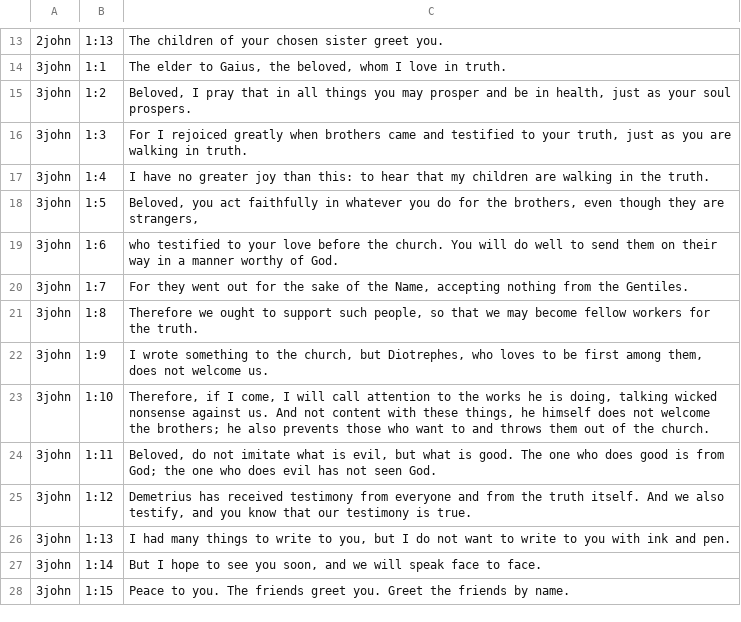
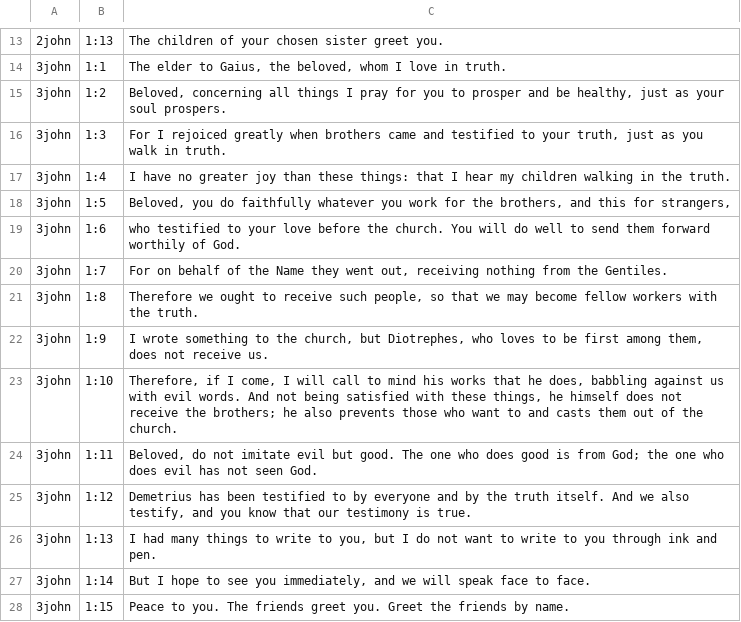
Before and after one commit to darethehair/DGTBible, a TSV file: data/authoring/2-3john-dgt.tsv, drawn as a sheet; only a part is shown, gaps mark what is left out.

Commit message:
Tighten 3 John DGT toward Greek wording

```diff
--- a/data/authoring/2-3john-dgt.tsv
+++ b/data/authoring/2-3john-dgt.tsv
@@ -14,15 +14,15 @@
 3john	1:1	The elder to Gaius, the beloved, whom I love in truth.
-3john	1:2	Beloved, I pray that in all things you may prosper and be in health, just as your soul prospers.
-3john	1:3	For I rejoiced greatly when brothers came and testified to your truth, just as you are walking in truth.
-3john	1:4	I have no greater joy than this: to hear that my children are walking in the truth.
-3john	1:5	Beloved, you act faithfully in whatever you do for the brothers, even though they are strangers,
-3john	1:6	who testified to your love before the church. You will do well to send them on their way in a manner worthy of God.
-3john	1:7	For they went out for the sake of the Name, accepting nothing from the Gentiles.
-3john	1:8	Therefore we ought to support such people, so that we may become fellow workers for the truth.
-3john	1:9	I wrote something to the church, but Diotrephes, who loves to be first among them, does not welcome us.
-3john	1:10	Therefore, if I come, I will call attention to the works he is doing, talking wicked nonsense against us. And not content with these things, he himself does not welcome the brothers; he also prevents those who want to and throws them out of the church.
-3john	1:11	Beloved, do not imitate what is evil, but what is good. The one who does good is from God; the one who does evil has not seen God.
-3john	1:12	Demetrius has received testimony from everyone and from the truth itself. And we also testify, and you know that our testimony is true.
-3john	1:13	I had many things to write to you, but I do not want to write to you with ink and pen.
-3john	1:14	But I hope to see you soon, and we will speak face to face.
+3john	1:2	Beloved, concerning all things I pray for you to prosper and be healthy, just as your soul prospers.
+3john	1:3	For I rejoiced greatly when brothers came and testified to your truth, just as you walk in truth.
+3john	1:4	I have no greater joy than these things: that I hear my children walking in the truth.
+3john	1:5	Beloved, you do faithfully whatever you work for the brothers, and this for strangers,
+3john	1:6	who testified to your love before the church. You will do well to send them forward worthily of God.
+3john	1:7	For on behalf of the Name they went out, receiving nothing from the Gentiles.
+3john	1:8	Therefore we ought to receive such people, so that we may become fellow workers with the truth.
+3john	1:9	I wrote something to the church, but Diotrephes, who loves to be first among them, does not receive us.
+3john	1:10	Therefore, if I come, I will call to mind his works that he does, babbling against us with evil words. And not being satisfied with these things, he himself does not receive the brothers; he also prevents those who want to and casts them out of the church.
+3john	1:11	Beloved, do not imitate evil but good. The one who does good is from God; the one who does evil has not seen God.
+3john	1:12	Demetrius has been testified to by everyone and by the truth itself. And we also testify, and you know that our testimony is true.
+3john	1:13	I had many things to write to you, but I do not want to write to you through ink and pen.
+3john	1:14	But I hope to see you immediately, and we will speak face to face.
 3john	1:15	Peace to you. The friends greet you. Greet the friends by name.
```
